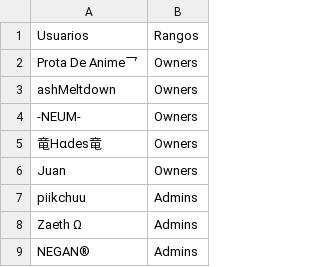
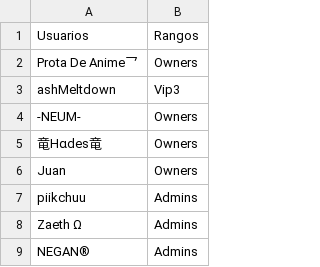
Before and after one commit to ashMeltdown/pegaso, a CSV file: Rangos.csv, drawn as a sheet; only a part is shown.

Commit message:
Update Rangos.csv

```diff
--- a/Rangos.csv
+++ b/Rangos.csv
@@ -2,3 +2,3 @@ Usuarios,Rangos
 Prota De Anime乛,Owners
-ashMeltdown,Owners
+ashMeltdown,Vip3
 -NEUM-,Owners
```
